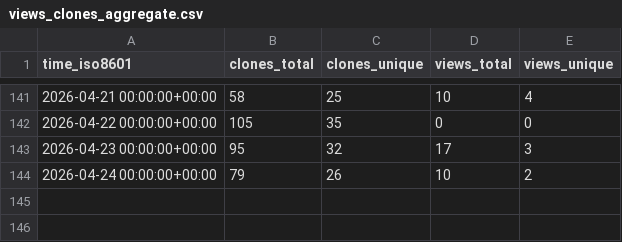
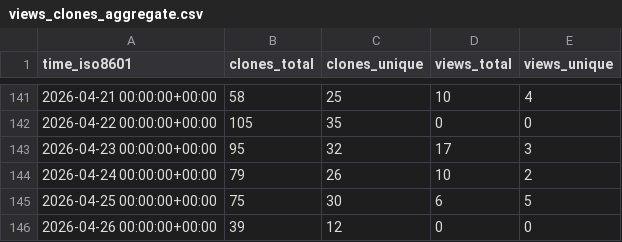
Before and after one commit to llnl/zero-rk, a CSV file: llnl/zero-rk/ghrs-data/views_clones_aggregate.csv, drawn as a sheet; only a part is shown, gaps mark what is left out; the diff names each change by its address in the sheet, - before the commit and + after, or states it on an @@ line.

```diff
--- a/llnl/zero-rk/ghrs-data/views_clones_aggregate.csv
+++ b/llnl/zero-rk/ghrs-data/views_clones_aggregate.csv
+row 145: 2026-04-25 00:00:00+00:00 | 75 | 30 | 6 | 5
+row 146: 2026-04-26 00:00:00+00:00 | 39 | 12 | 0 | 0
```
Also changed, not shown: 1 other file.
